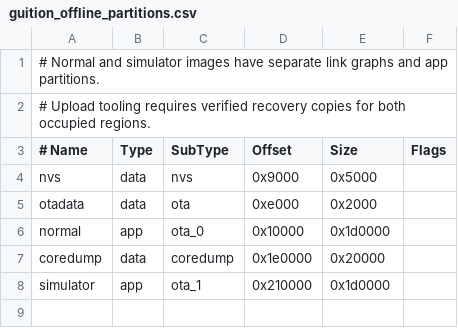
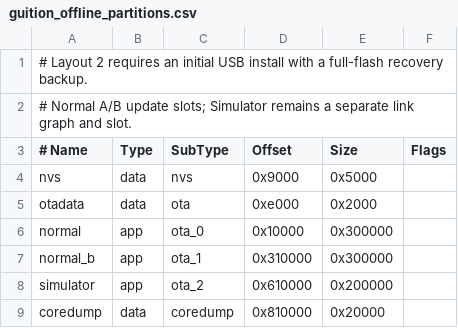
Before and after one commit to PrincessGolden13/Voltra-Remote, a CSV file: config/guition_offline_partitions.csv, drawn as a sheet.

```diff
--- a/config/guition_offline_partitions.csv
+++ b/config/guition_offline_partitions.csv
@@ -1,3 +1,3 @@
-# Normal and simulator images have separate link graphs and app partitions.
-# Upload tooling requires verified recovery copies for both occupied regions.
+# Layout 2 requires an initial USB install with a full-flash recovery backup.
+# Normal A/B update slots; Simulator remains a separate link graph and slot.
 # Name, Type, SubType, Offset, Size, Flags
@@ -5,4 +5,5 @@ nvs, data, nvs, 0x9000, 0x5000,
 otadata, data, ota, 0xe000, 0x2000,
-normal, app, ota_0, 0x10000, 0x1d0000,
-coredump, data, coredump, 0x1e0000, 0x20000,
-simulator, app, ota_1, 0x210000, 0x1d0000,
+normal, app, ota_0, 0x10000, 0x300000,
+normal_b, app, ota_1, 0x310000, 0x300000,
+simulator, app, ota_2, 0x610000, 0x200000,
+coredump, data, coredump, 0x810000, 0x20000,
```
Also changed, not shown: 21 other files.
